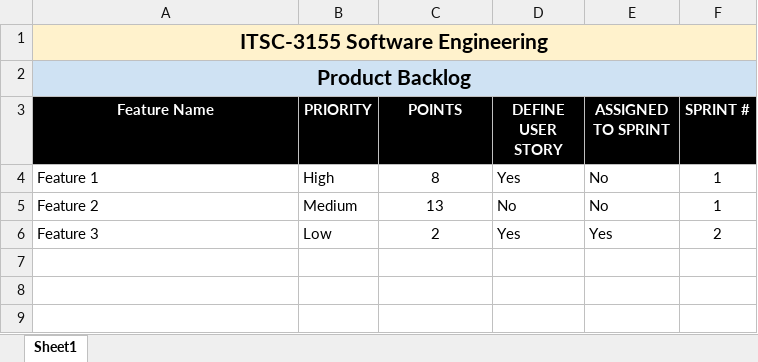
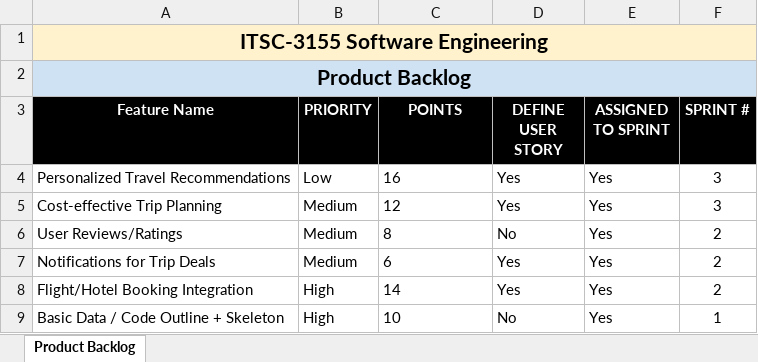
Before and after one commit to ahmorgan/3155-travel-management-api, an Excel workbook: Product Backlog.xlsx, sheet Product Backlog, drawn as a sheet; values as stored, in another font and other column widths than the file's, no borders; charts and pictures not drawn; removed rows and columns are numbered as before the commit, all else as after; the diff names each change by its address in the sheet, - before the commit and + after, or states it on an @@ line.

Commit message:
feat: add Product Backlog excel

```diff
--- a/Product Backlog.xlsx (sheet Product Backlog)
+++ b/Product Backlog.xlsx (sheet Product Backlog)
-sheet tab: Sheet1
+sheet tab: Product Backlog
-row 4: Feature 1 | High | 8 | Yes | No | 1
-row 5: Feature 2 | Medium | 13 | No | No | 1
+row 4: Personalized Travel Recommendations | Low | 16 | Yes | Yes | 3
+row 5: Cost-effective Trip Planning | Medium | 12 | Yes | Yes | 3
+row 6: User Reviews/Ratings | Medium | 8 | No | Yes | 2
+row 7: Notifications for Trip Deals | Medium | 6 | Yes | Yes | 2
-A8 (Feature Name): Feature 3
+A8 (Feature Name): Flight/Hotel Booking Integration
-B8 (PRIORITY): Low
+B8 (PRIORITY): High
-C8 (POINTS): 2
+C8 (POINTS): 14
-C8 alignment: center
+C8 alignment: left
+row 9: Basic Data / Code Outline + Skeleton | High | 10 | No | Yes | 1
```
Also changed, not shown: charts or pictures.
